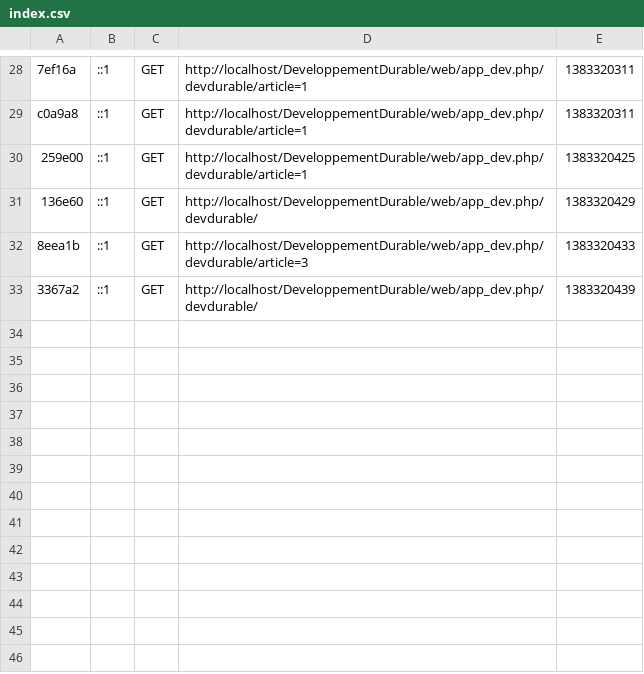
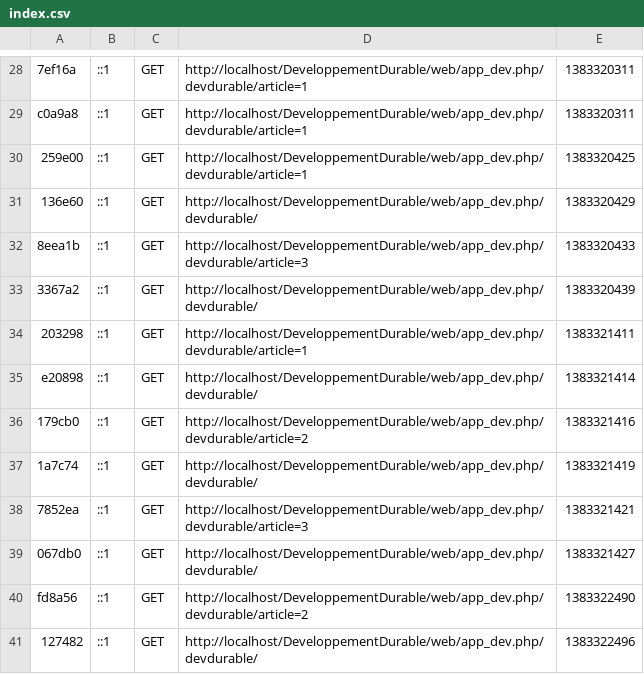
Before and after one commit to gnotgabs/DeveloppementDurable, a CSV file: app/cache/dev/profiler/index.csv, drawn as a sheet; only a part is shown, gaps mark what is left out; the diff names each change by its address in the sheet, - before the commit and + after, or states it on an @@ line.

```diff
--- a/app/cache/dev/profiler/index.csv
+++ b/app/cache/dev/profiler/index.csv
+row 34: 203298 | ::1 | GET | http://localhost/DeveloppementDurable/web/app_dev.php/devdurable/article=1 | 1383321411
+row 35: e20898 | ::1 | GET | http://localhost/DeveloppementDurable/web/app_dev.php/devdurable/ | 1383321414
+row 36: 179cb0 | ::1 | GET | http://localhost/DeveloppementDurable/web/app_dev.php/devdurable/article=2 | 1383321416
+row 37: 1a7c74 | ::1 | GET | http://localhost/DeveloppementDurable/web/app_dev.php/devdurable/ | 1383321419
+row 38: 7852ea | ::1 | GET | http://localhost/DeveloppementDurable/web/app_dev.php/devdurable/article=3 | 1383321421
+row 39: 067db0 | ::1 | GET | http://localhost/DeveloppementDurable/web/app_dev.php/devdurable/ | 1383321427
+row 40: fd8a56 | ::1 | GET | http://localhost/DeveloppementDurable/web/app_dev.php/devdurable/article=2 | 1383322490
+row 41: 127482 | ::1 | GET | http://localhost/DeveloppementDurable/web/app_dev.php/devdurable/ | 1383322496
```
Also changed, not shown: 14 other files.
